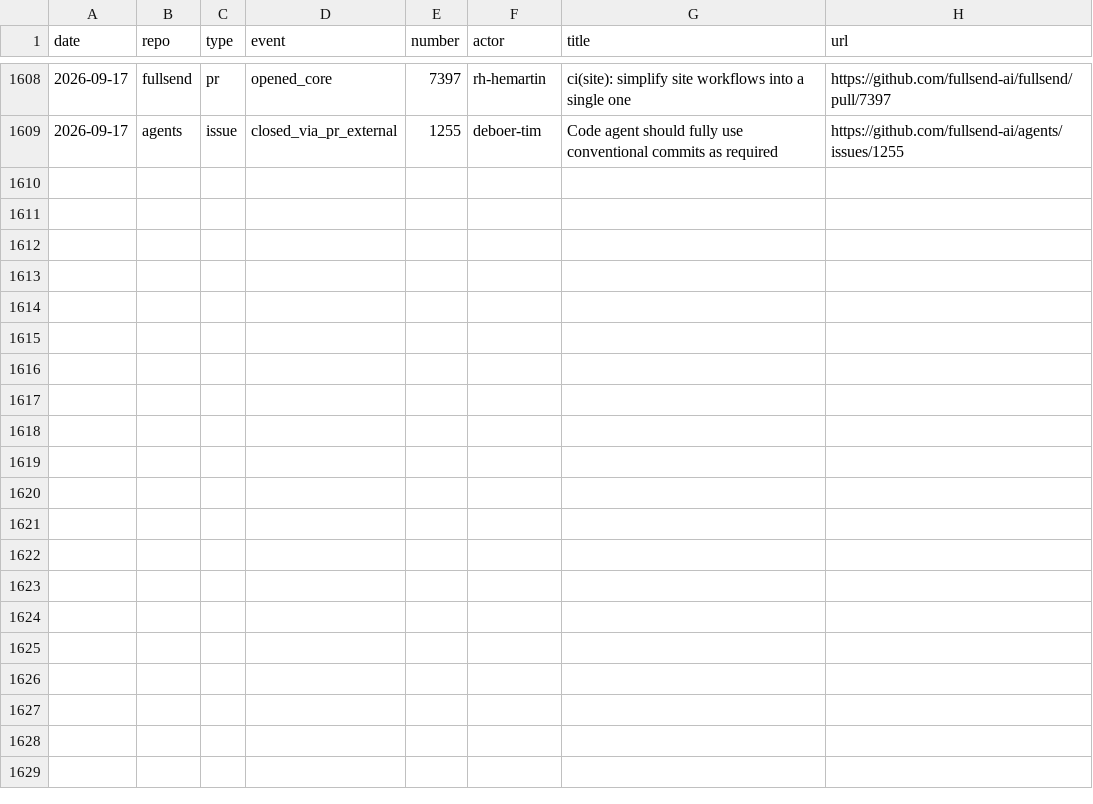
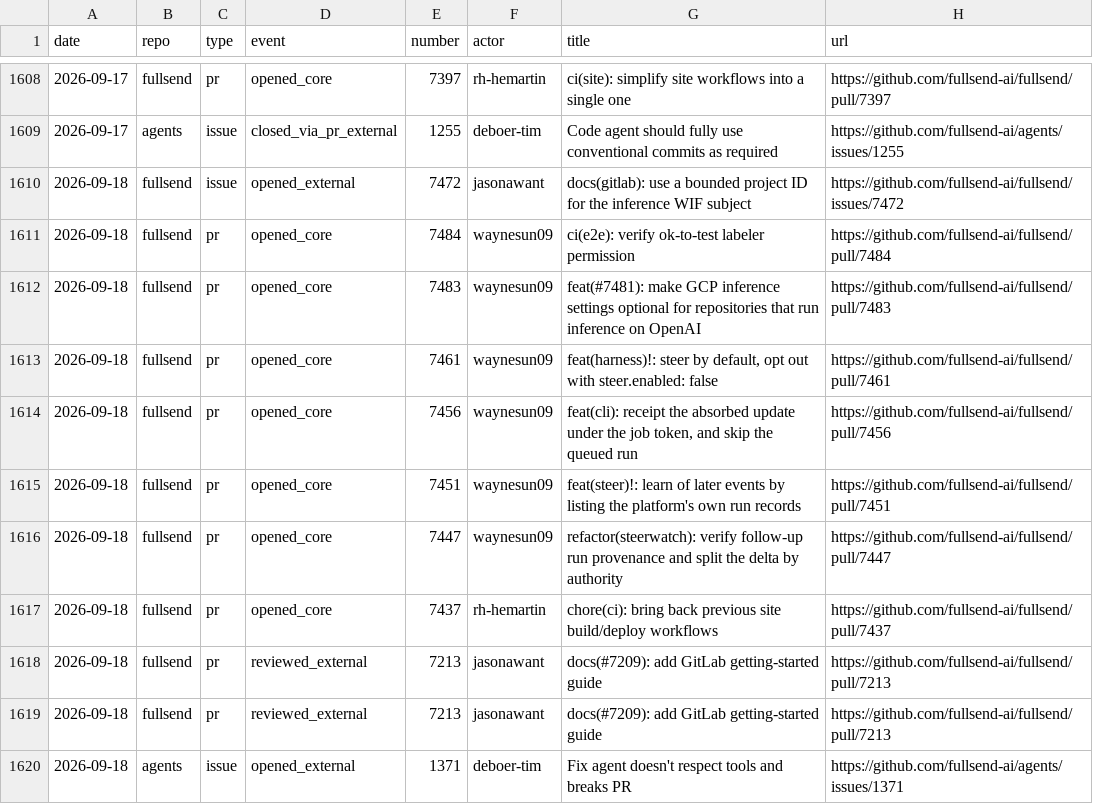
Before and after one commit to fullsend-ai/metrics, a CSV file: docs/community-details.csv, drawn as a sheet; only a part is shown, gaps mark what is left out.

```diff
--- a/docs/community-details.csv
+++ b/docs/community-details.csv
@@ -1609 +1609,12 @@ date,repo,type,event,number,actor,title,url
 2026-09-17,agents,issue,closed_via_pr_external,1255,deboer-tim,"Code agent should fully use conventional commits as required",https://github.com/fullsend-ai/agents/issues/1255
+2026-09-18,fullsend,issue,opened_external,7472,jasonawant,"docs(gitlab): use a bounded project ID for the inference WIF subject",https://github.com/fullsend-ai/fullsend/issues/7472
+2026-09-18,fullsend,pr,opened_core,7484,waynesun09,"ci(e2e): verify ok-to-test labeler permission",https://github.com/fullsend-ai/fullsend/pull/7484
+2026-09-18,fullsend,pr,opened_core,7483,waynesun09,"feat(#7481): make GCP inference settings optional for repositories that run inference on OpenAI",https://github.com/fullsend-ai/fullsend/pull/7483
+2026-09-18,fullsend,pr,opened_core,7461,waynesun09,"feat(harness)!: steer by default, opt out with steer.enabled: false",https://github.com/fullsend-ai/fullsend/pull/7461
+2026-09-18,fullsend,pr,opened_core,7456,waynesun09,"feat(cli): receipt the absorbed update under the job token, and skip the queued run",https://github.com/fullsend-ai/fullsend/pull/7456
+2026-09-18,fullsend,pr,opened_core,7451,waynesun09,"feat(steer)!: learn of later events by listing the platform's own run records",https://github.com/fullsend-ai/fullsend/pull/7451
+2026-09-18,fullsend,pr,opened_core,7447,waynesun09,"refactor(steerwatch): verify follow-up run provenance and split the delta by authority",https://github.com/fullsend-ai/fullsend/pull/7447
+2026-09-18,fullsend,pr,opened_core,7437,rh-hemartin,"chore(ci): bring back previous site build/deploy workflows",https://github.com/fullsend-ai/fullsend/pull/7437
+2026-09-18,fullsend,pr,reviewed_external,7213,jasonawant,"docs(#7209): add GitLab getting-started guide",https://github.com/fullsend-ai/fullsend/pull/7213
+2026-09-18,fullsend,pr,reviewed_external,7213,jasonawant,"docs(#7209): add GitLab getting-started guide",https://github.com/fullsend-ai/fullsend/pull/7213
+2026-09-18,agents,issue,opened_external,1371,deboer-tim,"Fix agent doesn't respect tools and breaks PR",https://github.com/fullsend-ai/agents/issues/1371
```
Also changed, not shown: docs/community.csv, docs/metrics.csv, 6 other files.
